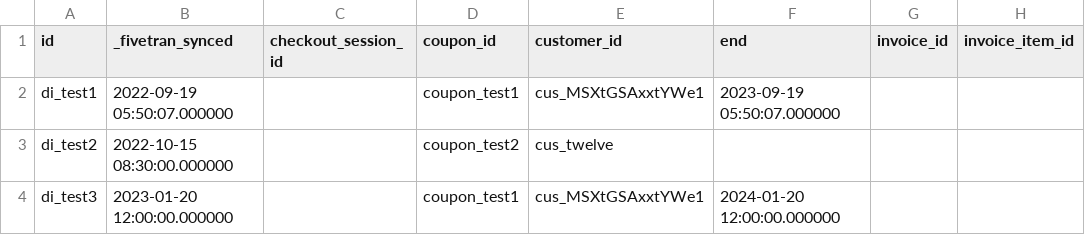
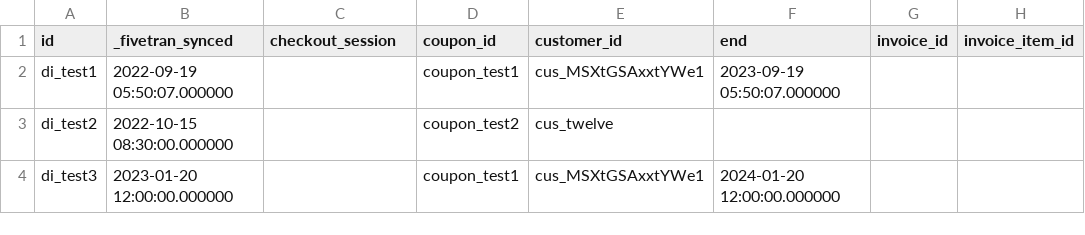
Before and after one commit to fivetran/dbt_stripe, a CSV file: integration_tests/seeds/subscription_discount_data.csv, drawn as a sheet; only a part is shown; the diff names each change by its address in the sheet, - before the commit and + after, or states it on an @@ line.

Commit message:
bugfix/checkout_session_column_name (#144)
* bugfix/checkout_session_column_name

* Generate dbt docs via GitHub Actions

* update_seed_data

* Update CHANGELOG.md

Co-authored-by: Avinash Kunnath <108772760+fivetran-avinash@users.noreply.github.com>

---------

Co-authored-by: github-actions[bot] <github-actions[bot]@users.noreply.github.com>
Co-authored-by: Avinash Kunnath <108772760+fivetran-avinash@users.noreply.github.com>

```diff
--- a/integration_tests/seeds/subscription_discount_data.csv
+++ b/integration_tests/seeds/subscription_discount_data.csv
-C1: checkout_session_id
+C1: checkout_session
```
Also changed, not shown: integration_tests/seeds/subscription_discount_data_postgres.csv, integration_tests/seeds/subscription_discount_data_snowflake.csv, 8 other files.
